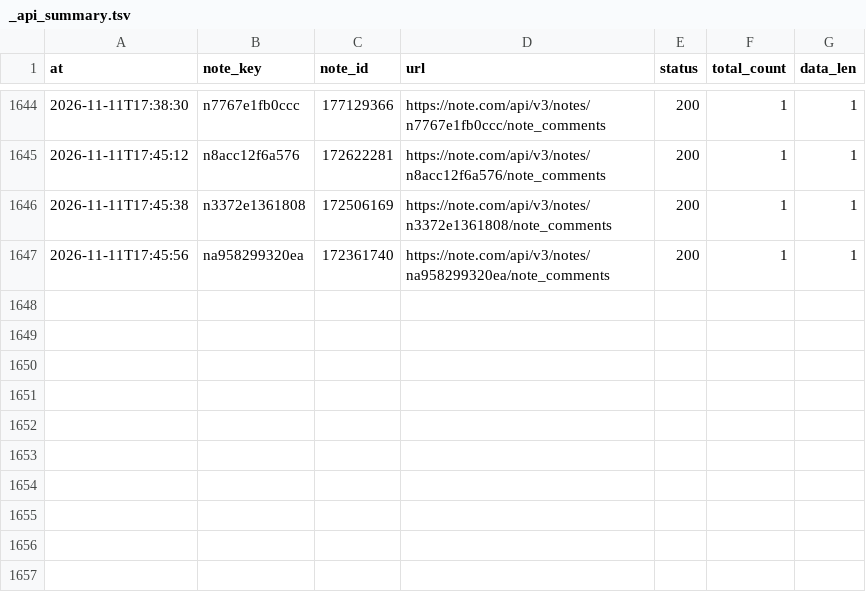
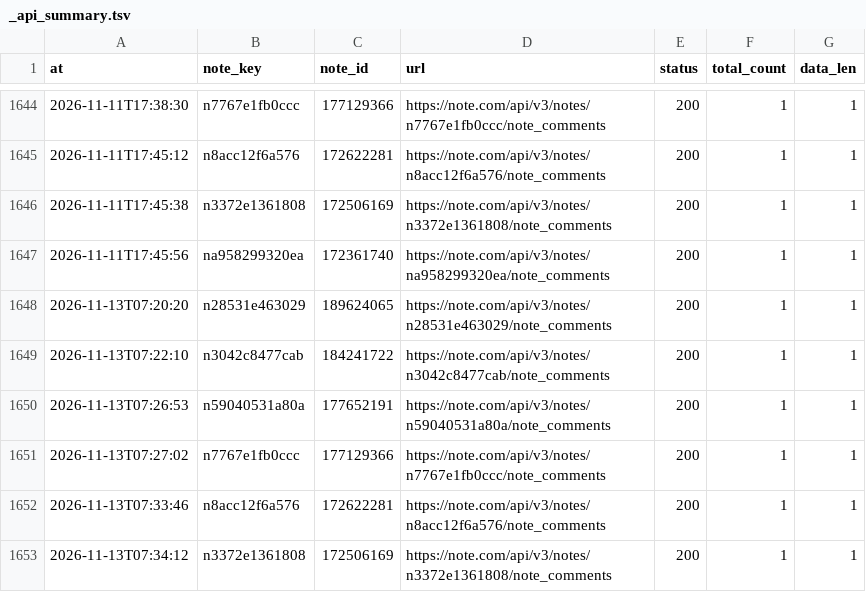
Before and after one commit to tyutyutakokaina81-netizen/agent-team, a TSV file: ops/comments/_debug/_api_summary.tsv, drawn as a sheet; only a part is shown, gaps mark what is left out; the diff names each change by its address in the sheet, - before the commit and + after, or states it on an @@ line.

```diff
--- a/ops/comments/_debug/_api_summary.tsv
+++ b/ops/comments/_debug/_api_summary.tsv
+row 1648: 2026-11-13T07:20:20 | n28531e463029 | 189624065 | https://note.com/api/v3/notes/n28531e463029/note_comments | 200 | 1 | 1
+row 1649: 2026-11-13T07:22:10 | n3042c8477cab | 184241722 | https://note.com/api/v3/notes/n3042c8477cab/note_comments | 200 | 1 | 1
+row 1650: 2026-11-13T07:26:53 | n59040531a80a | 177652191 | https://note.com/api/v3/notes/n59040531a80a/note_comments | 200 | 1 | 1
+row 1651: 2026-11-13T07:27:02 | n7767e1fb0ccc | 177129366 | https://note.com/api/v3/notes/n7767e1fb0ccc/note_comments | 200 | 1 | 1
+row 1652: 2026-11-13T07:33:46 | n8acc12f6a576 | 172622281 | https://note.com/api/v3/notes/n8acc12f6a576/note_comments | 200 | 1 | 1
+row 1653: 2026-11-13T07:34:12 | n3372e1361808 | 172506169 | https://note.com/api/v3/notes/n3372e1361808/note_comments | 200 | 1 | 1
```
Also changed, not shown: 29 other files.
